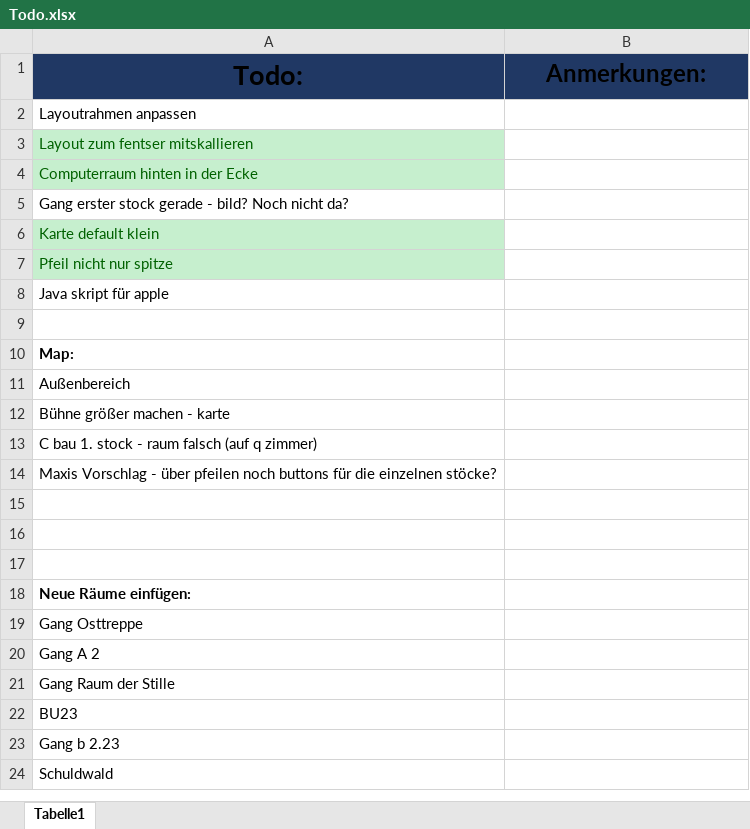
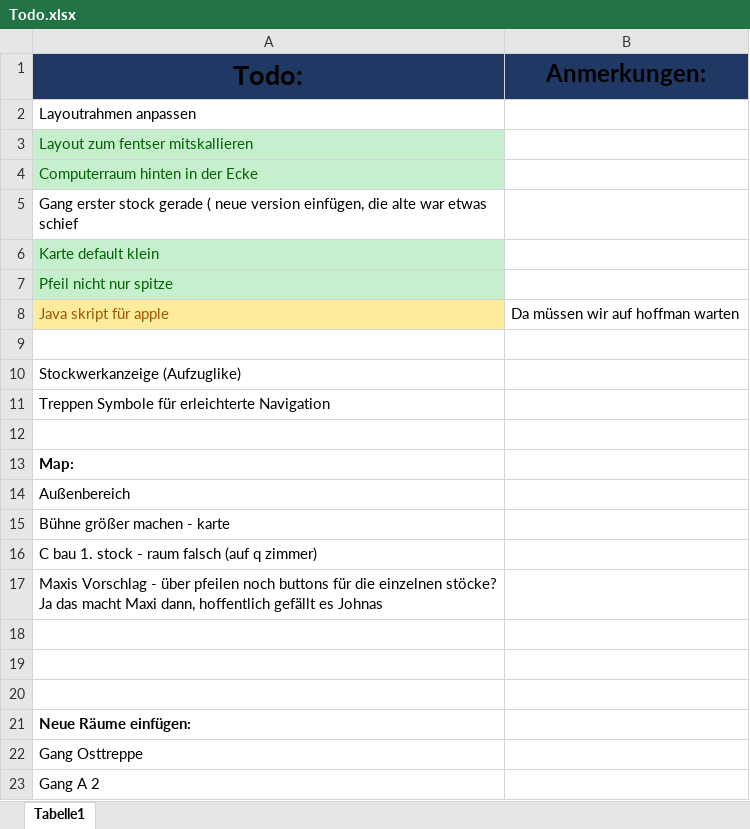
Before and after one commit to Mika857/Rundgang, an Excel workbook: Todo.xlsx, sheet Tabelle1, drawn as a sheet; only a part is shown; the shorter side is filled out with more unchanged rows; values as stored, in another font and other column widths than the file's, no borders; addresses are those after the commit; the diff names each change by its address in the sheet, - before the commit and + after, or states it on an @@ line.

Commit message:
todo.v2

```diff
--- a/Todo.xlsx (sheet Tabelle1)
+++ b/Todo.xlsx (sheet Tabelle1)
-A5 (Todo:): …stock gerade - bild? Noch nicht da?
+A5 (Todo:): …stock gerade ( neue version einfügen, die alte war etwas schief
@@ A8 fill: none → #FFEB9C, text colour: black → #9C5700 @@
-B8 (Anmerkungen:): (empty)
+B8 (Anmerkungen:): Da müssen wir auf hoffman warten
+row 9: (empty)
+row 10: Stockwerkanzeige (Aufzuglike)
+row 11: Treppen Symbole für erleichterte Navigation
-A17 (Todo:): …einzelnen stöcke?
+A17 (Todo:): …einzelnen stöcke? Ja das macht Maxi dann, hoffentlich gefällt es Johnas
```
